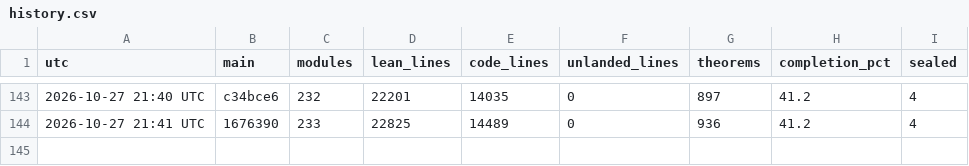
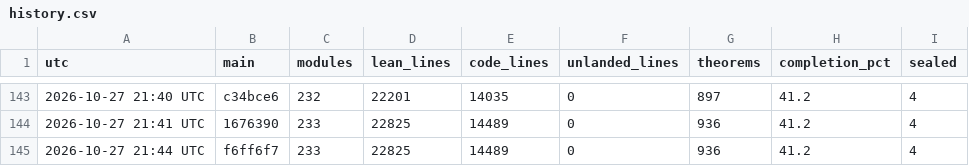
Before and after one commit to aravindkarthigeyan/KAM-dev, a CSV file: docs/campaign/history.csv, drawn as a sheet; only a part is shown, gaps mark what is left out; the diff names each change by its address in the sheet, - before the commit and + after, or states it on an @@ line.

```diff
--- a/docs/campaign/history.csv
+++ b/docs/campaign/history.csv
+row 145: 2026-10-27 21:44 UTC | f6ff6f7 | 233 | 22825 | 14489 | 0 | 936 | 41.2 | 4
```
Also changed, not shown: 1 other file.
